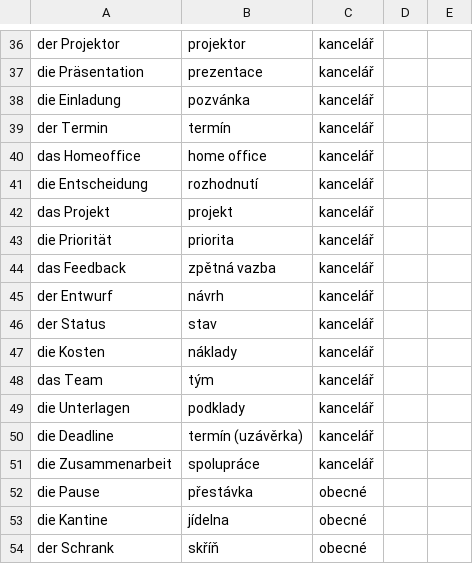
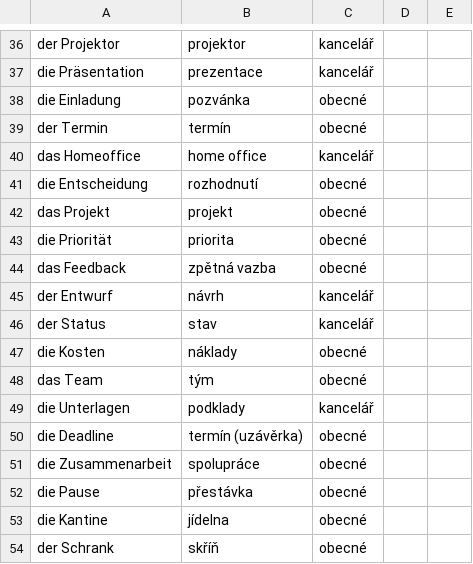
Before and after one commit to sweinertovawww/germanllama, a CSV file: public/slovicka.csv, drawn as a sheet; only a part is shown, gaps mark what is left out.

```diff
--- a/public/slovicka.csv
+++ b/public/slovicka.csv
@@ -37,16 +37,16 @@ der Projektor;projektor;kancelář
 die Präsentation;prezentace;kancelář
-die Einladung;pozvánka;kancelář
-der Termin;termín;kancelář
+die Einladung;pozvánka;obecné
+der Termin;termín;obecné
 das Homeoffice;home office;kancelář
-die Entscheidung;rozhodnutí;kancelář
-das Projekt;projekt;kancelář
-die Priorität;priorita;kancelář
-das Feedback;zpětná vazba;kancelář
+die Entscheidung;rozhodnutí;obecné
+das Projekt;projekt;obecné
+die Priorität;priorita;obecné
+das Feedback;zpětná vazba;obecné
 der Entwurf;návrh;kancelář
 der Status;stav;kancelář
-die Kosten;náklady;kancelář
-das Team;tým;kancelář
+die Kosten;náklady;obecné
+das Team;tým;obecné
 die Unterlagen;podklady;kancelář
-die Deadline;termín (uzávěrka);kancelář
-die Zusammenarbeit;spolupráce;kancelář
+die Deadline;termín (uzávěrka);obecné
+die Zusammenarbeit;spolupráce;obecné
 die Pause;přestávka;obecné
```
